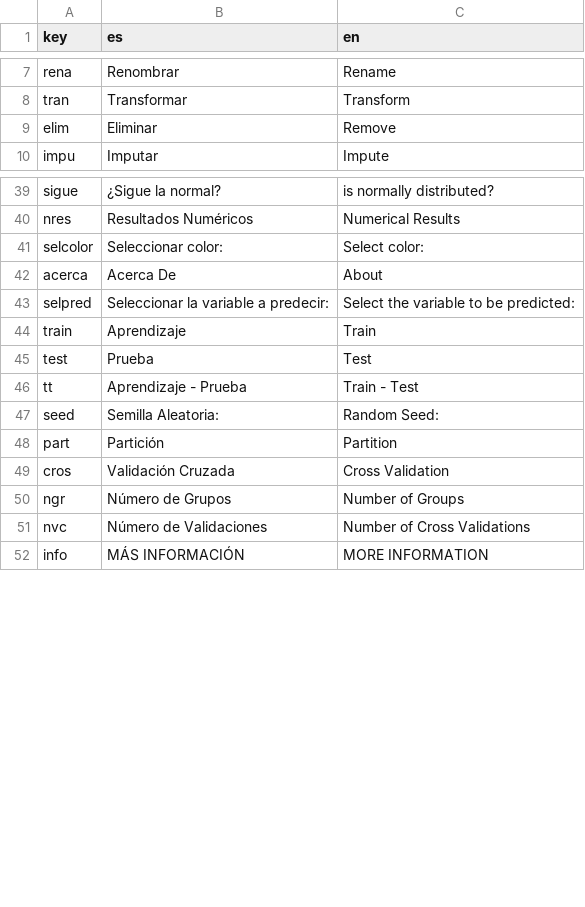
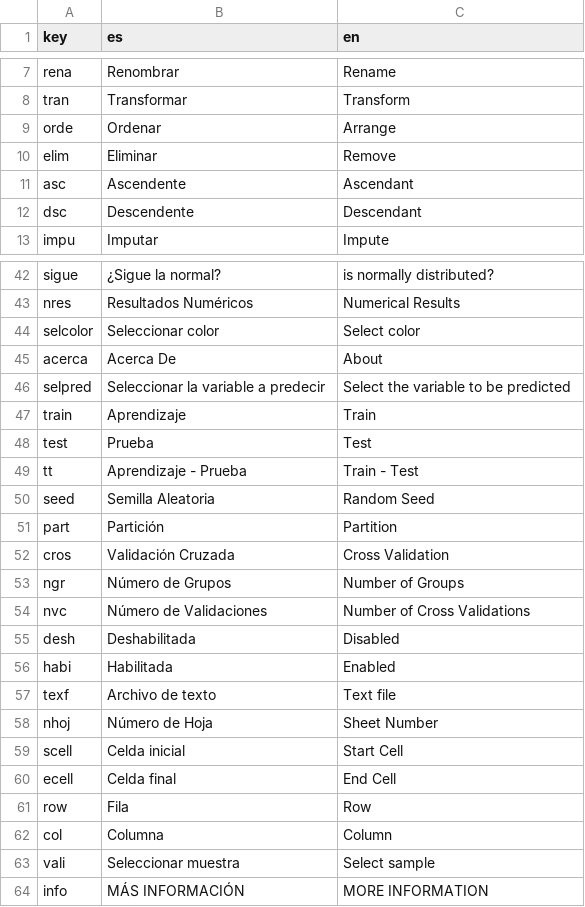
Before and after one commit to PROMiDAT/loadeR, a CSV file: inst/app/lang/diccionario.csv, drawn as a sheet; only a part is shown, gaps mark what is left out; the diff covers the shown part only.

```diff
--- a/inst/app/lang/diccionario.csv
+++ b/inst/app/lang/diccionario.csv
@@ -8,3 +8,6 @@ rena;Renombrar;Rename
 tran;Transformar;Transform
+orde;Ordenar;Arrange
 elim;Eliminar;Remove
+asc;Ascendente;Ascendant
+dsc;Descendente;Descendant
 impu;Imputar;Impute
@@ -40,5 +43,5 @@ sigue;¿Sigue la normal?;is normally distributed?
 nres;Resultados Numéricos;Numerical Results
-selcolor;Seleccionar color:;Select color:
+selcolor;Seleccionar color;Select color
 acerca;Acerca De;About
-selpred;Seleccionar la variable a predecir:;Select the variable to be predicted:
+selpred;Seleccionar la variable a predecir;Select the variable to be predicted
 train;Aprendizaje;Train
@@ -46,3 +49,3 @@ test;Prueba;Test
 tt;Aprendizaje - Prueba;Train - Test
-seed;Semilla Aleatoria:;Random Seed:
+seed;Semilla Aleatoria;Random Seed
 part;Partición;Partition
@@ -51,2 +54,11 @@ ngr;Número de Grupos;Number of Groups
 nvc;Número de Validaciones;Number of Cross Validations
+desh;Deshabilitada;Disabled
+habi;Habilitada;Enabled
+texf;Archivo de texto;Text file
+nhoj;Número de Hoja;Sheet Number
+scell;Celda inicial;Start Cell
+ecell;Celda final;End Cell
+row;Fila;Row
+col;Columna;Column
+vali;Seleccionar muestra;Select sample
 info;MÁS INFORMACIÓN;MORE INFORMATION
```
Also changed, not shown: 7 edited cells elsewhere in this file, 36 other files.
